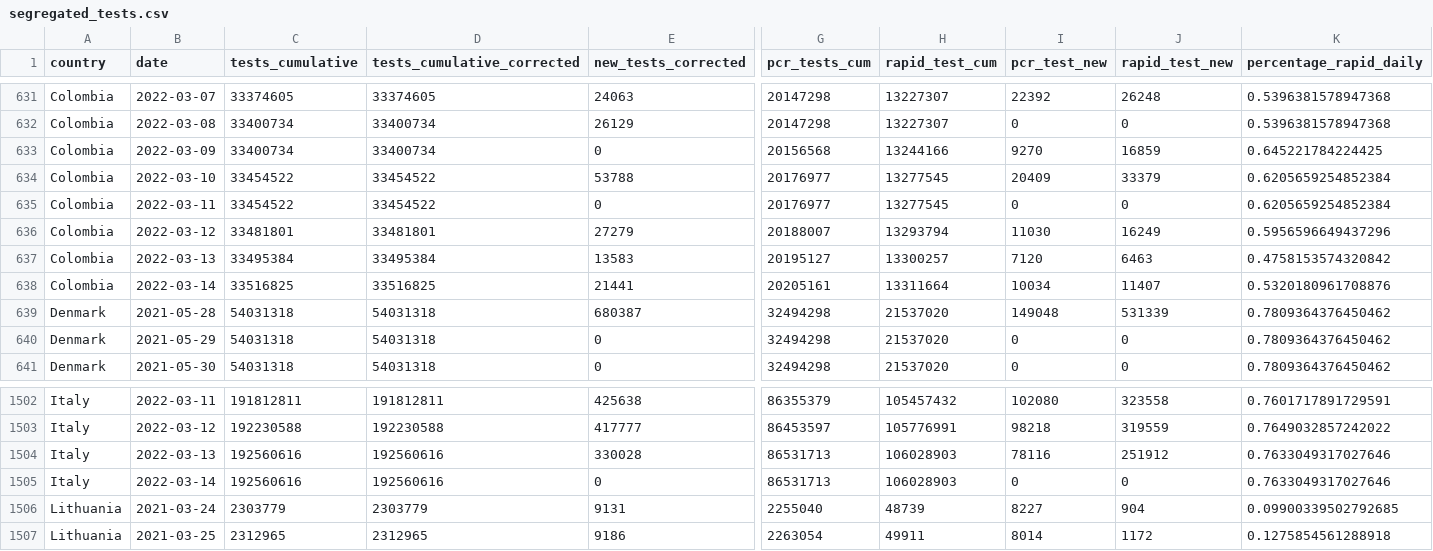
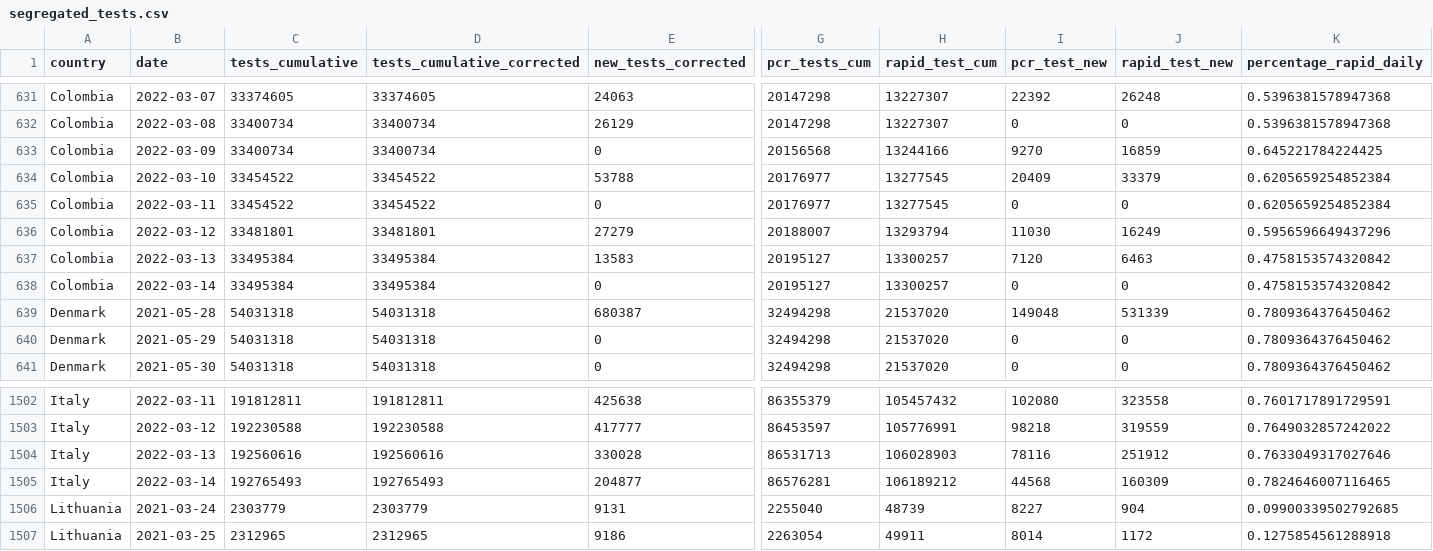
Before and after one commit to finddx/FINDCov19Tracker, a CSV file: reference/segregated_tests.csv, drawn as a sheet; only a part is shown, gaps mark what is left out; the diff covers the shown part only; the diff names each change by its address in the sheet, - before the commit and + after, or states it on an @@ line.

```diff
--- a/reference/segregated_tests.csv
+++ b/reference/segregated_tests.csv
-C638 (tests_cumulative): 33516825
+C638 (tests_cumulative): 33495384
-D638 (tests_cumulative_corrected): 33516825
+D638 (tests_cumulative_corrected): 33495384
-E638 (new_tests_corrected): 21441
+E638 (new_tests_corrected): 0
-G638 (pcr_tests_cum): 20205161
+G638 (pcr_tests_cum): 20195127
-H638 (rapid_test_cum): 13311664
+H638 (rapid_test_cum): 13300257
-I638 (pcr_test_new): 10034
+I638 (pcr_test_new): 0
-J638 (rapid_test_new): 11407
+J638 (rapid_test_new): 0
-K638 (percentage_rapid_daily): 0.5320180961708876
+K638 (percentage_rapid_daily): 0.4758153574320842
-C1505 (tests_cumulative): 192560616
+C1505 (tests_cumulative): 192765493
-D1505 (tests_cumulative_corrected): 192560616
+D1505 (tests_cumulative_corrected): 192765493
-E1505 (new_tests_corrected): 0
+E1505 (new_tests_corrected): 204877
-G1505 (pcr_tests_cum): 86531713
+G1505 (pcr_tests_cum): 86576281
-H1505 (rapid_test_cum): 106028903
+H1505 (rapid_test_cum): 106189212
-I1505 (pcr_test_new): 0
+I1505 (pcr_test_new): 44568
-J1505 (rapid_test_new): 0
+J1505 (rapid_test_new): 160309
-K1505 (percentage_rapid_daily): 0.7633049317027646
+K1505 (percentage_rapid_daily): 0.7824646007116465
```
Also changed, not shown: 8 edited cells elsewhere in this file, reference/segregated-data.csv, 2 other files.
